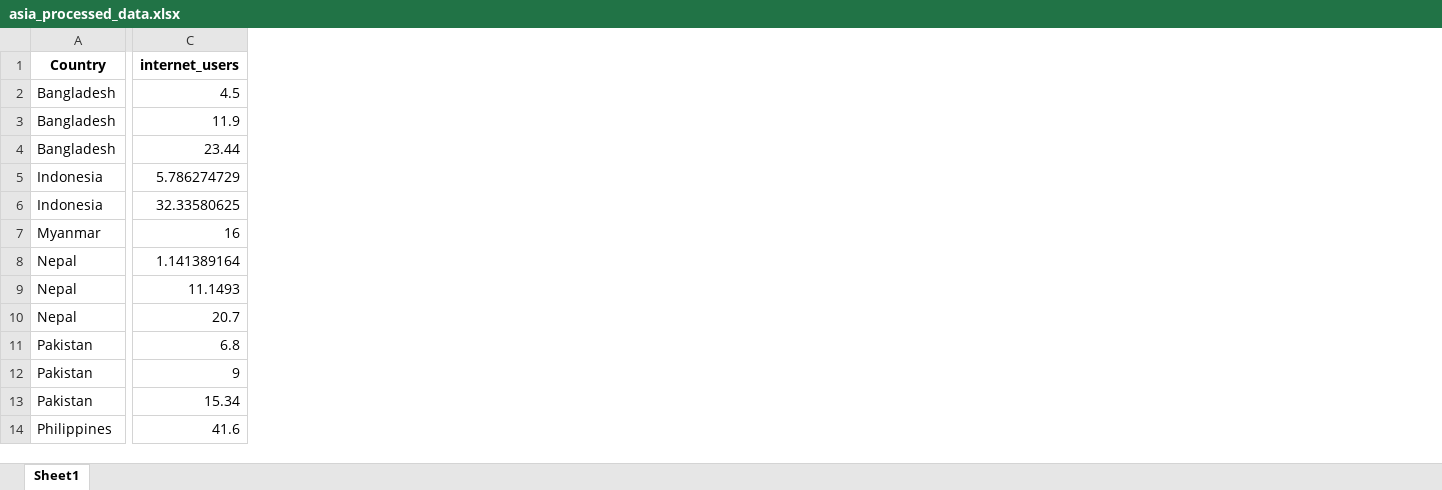
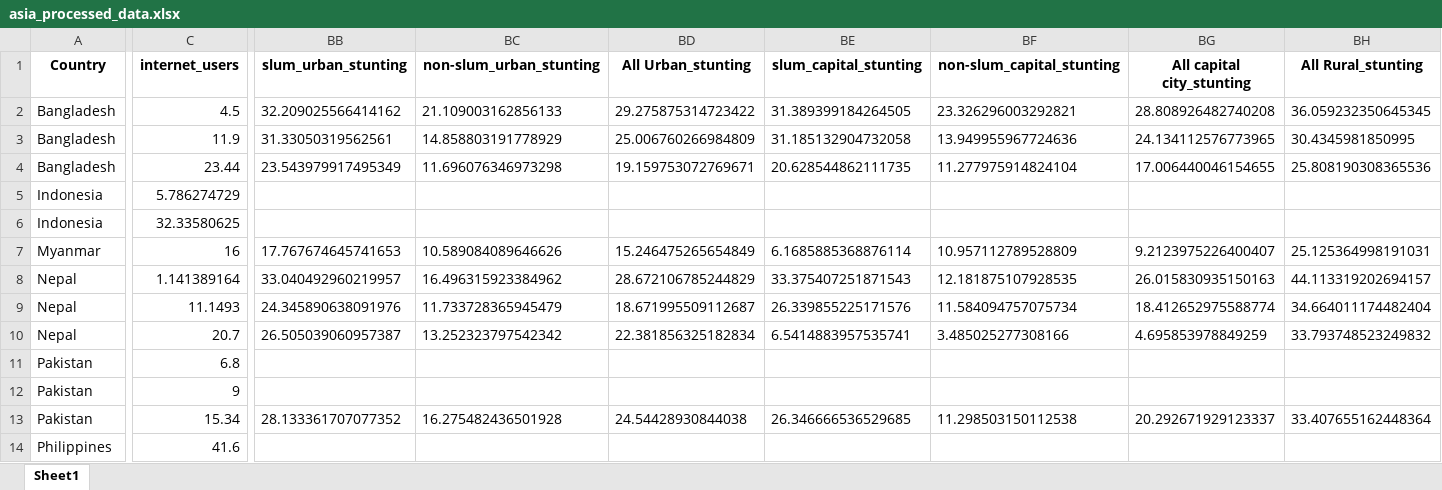
Before and after one commit to Chao-Huang-UNHCR/Datathon, an Excel workbook: data-master/asia_processed_data.xlsx, sheet Sheet1, drawn as a sheet; only a part is shown, gaps mark what is left out; values as stored, in another font and other column widths than the file's, no borders; the diff covers the shown part only; the diff names each change by its address in the sheet, - before the commit and + after, or states it on an @@ line.

Commit message:
Add child nutrition

```diff
--- a/data-master/asia_processed_data.xlsx (sheet Sheet1)
+++ b/data-master/asia_processed_data.xlsx (sheet Sheet1)
+column BB (slum_urban_stunting), rows 2-13: 32.209025566414162 | 31.33050319562561 | 23.543979917495349 |  |  | 17.767674645741653 | 33.040492960219957 | 24.345890638091976 | 26.505039060957387 |  |  | 28.133361707077352
+column BC (non-slum_urban_stunting), rows 2-13: 21.109003162856133 | 14.858803191778929 | 11.696076346973298 |  |  | 10.589084089646626 | 16.496315923384962 | 11.733728365945479 | 13.252323797542342 |  |  | 16.275482436501928
+column BD (All Urban_stunting), rows 2-13: 29.275875314723422 | 25.006760266984809 | 19.159753072769671 |  |  | 15.246475265654849 | 28.672106785244829 | 18.671995509112687 | 22.381856325182834 |  |  | 24.54428930844038
+column BE (slum_capital_stunting), rows 2-13: 31.389399184264505 | 31.185132904732058 | 20.628544862111735 |  |  | 6.1685885368876114 | 33.375407251871543 | 26.339855225171576 | 6.5414883957535741 |  |  | 26.346666536529685
+column BF (non-slum_capital_stunting), rows 2-13: 23.326296003292821 | 13.949955967724636 | 11.277975914824104 |  |  | 10.957112789528809 | 12.181875107928535 | 11.584094757075734 | 3.485025277308166 |  |  | 11.298503150112538
+column BG (All capital city_stunting), rows 2-13: 28.808926482740208 | 24.134112576773965 | 17.006440046154655 |  |  | 9.2123975226400407 | 26.015830935150163 | 18.412652975588774 | 4.695853978849259 |  |  | 20.292671929123337
+column BH (All Rural_stunting), rows 2-13: 36.059232350645345 | 30.4345981850995 | 25.808190308365536 |  |  | 25.125364998191031 | 44.113319202694157 | 34.664011174482404 | 33.793748523249832 |  |  | 33.407655162448364
```
Also changed, not shown: 14 added columns elsewhere in this sheet, 1 other file.
